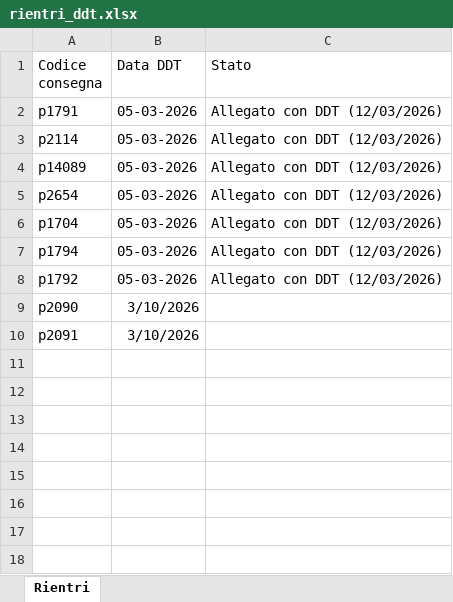
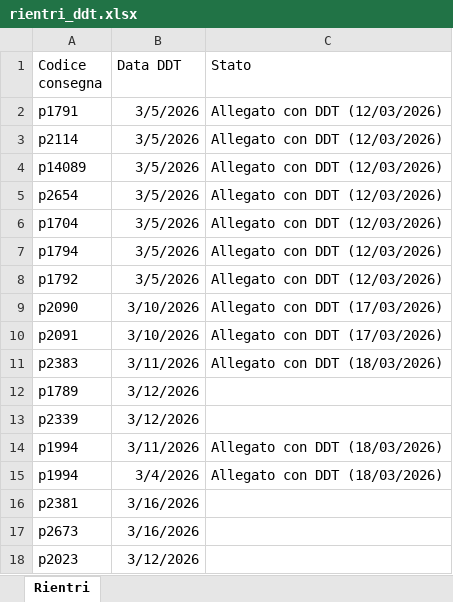
Before and after one commit to Diego-Stack-ai/AppLogSolution, an Excel workbook: dati/rientri_ddt.xlsx, sheet Rientri, drawn as a sheet; values as stored, in another font and other column widths than the file's, no borders; the diff names each change by its address in the sheet, - before the commit and + after, or states it on an @@ line.

```diff
--- a/dati/rientri_ddt.xlsx (sheet Rientri)
+++ b/dati/rientri_ddt.xlsx (sheet Rientri)
-B2:B8 (Data DDT): 05-03-2026
+B2:B8 (Data DDT): 3/5/2026
-C9:C10 (Stato): (empty)
+C9:C10 (Stato): Allegato con DDT (17/03/2026)
+row 11: p2383 | 3/11/2026 | Allegato con DDT (18/03/2026)
+row 12: p1789 | 3/12/2026
+row 13: p2339 | 3/12/2026
+row 14: p1994 | 3/11/2026 | Allegato con DDT (18/03/2026)
+row 15: p1994 | 3/4/2026 | Allegato con DDT (18/03/2026)
+row 16: p2381 | 3/16/2026
+row 17: p2673 | 3/16/2026
+row 18: p2023 | 3/12/2026
```
Also changed, not shown: dati/GESTIONE.xlsx, dati/report_rientri_non_integrabili.xlsx, 23 other files.
